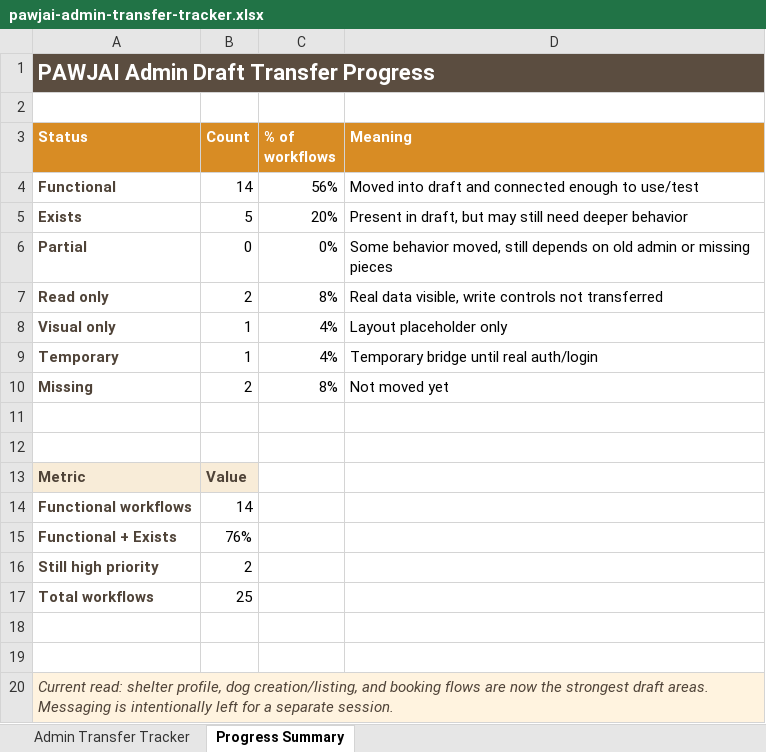
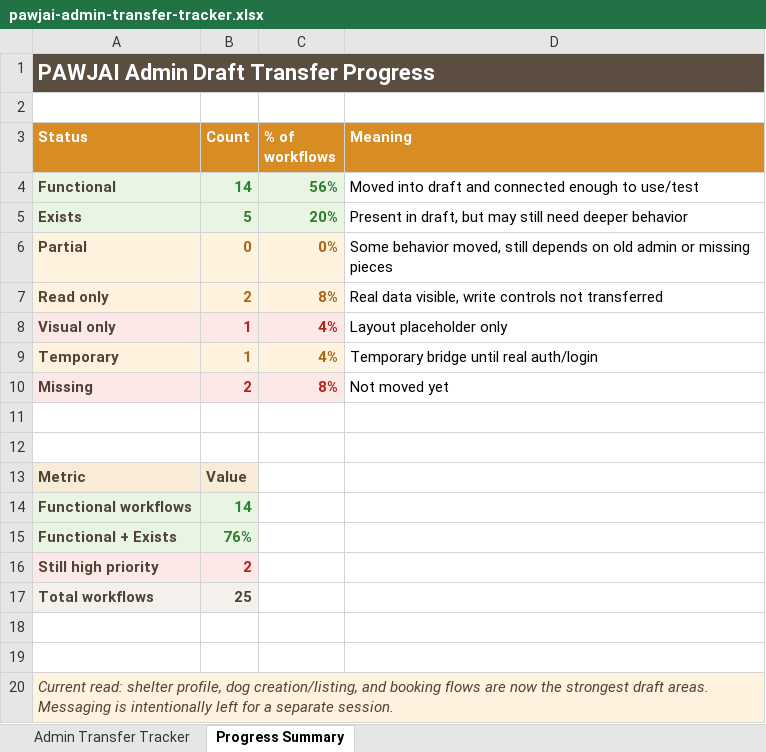
Before and after one commit to pawjaipet/pawjai-mvp, an Excel workbook: outputs/admin-transfer-tracker-20260705/pawjai-admin-transfer-tracker.xlsx, sheet Progress Summary, drawn as a sheet; values as stored, in another font and other column widths than the file's, no borders; the diff names each change by its address in the sheet, - before the commit and + after, or states it on an @@ line.

```diff
--- a/outputs/admin-transfer-tracker-20260705/pawjai-admin-transfer-tracker.xlsx (sheet Progress Summary)
+++ b/outputs/admin-transfer-tracker-20260705/pawjai-admin-transfer-tracker.xlsx (sheet Progress Summary)
-A4:C5 fill: none
+A4:C5 fill: #E8F5E3
-B4:C10 bold: off
+B4:C10 bold: on
-B4:C5 text colour: black
+B4:C5 text colour: #2F7D32
-A6:C7 fill: none
+A6:C7 fill: #FFF3DF
-B6:C7 text colour: black
+B6:C7 text colour: #A96617
-A8:C8 fill: none
+A8:C8 fill: #FDE8E8
-B8:C8 text colour: black
+B8:C8 text colour: #B42318
-A9:C9 fill: none
+A9:C9 fill: #FFF3DF
-B9:C9 text colour: black
+B9:C9 text colour: #A96617
-A10:C10 fill: none
+A10:C10 fill: #FDE8E8
-B10:C10 text colour: black
+B10:C10 text colour: #B42318
-A14:B15 fill: none
+A14:B15 fill: #E8F5E3
-B14:B17 bold: off
+B14:B17 bold: on
-B14:B15 text colour: black
+B14:B15 text colour: #2F7D32
-A16:B16 fill: none
+A16:B16 fill: #FDE8E8
-B16 text colour: black
+B16 text colour: #B42318
-A17:B17 fill: none
+A17:B17 fill: #F4F1EC
-B17 text colour: black
+B17 text colour: #4F4338
```
Also changed, not shown: sheet Admin Transfer Tracker, 10 other files.
